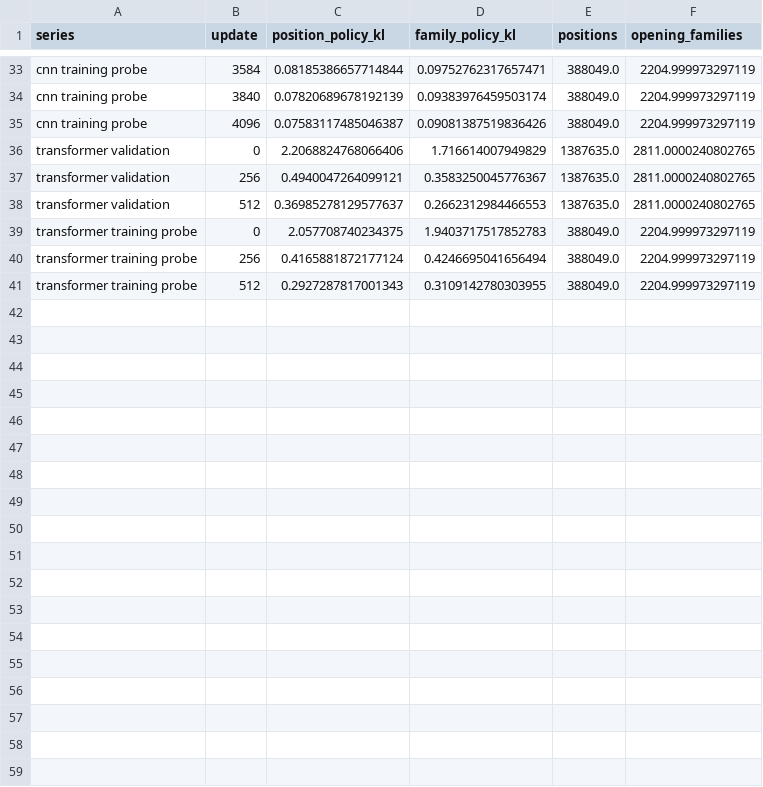
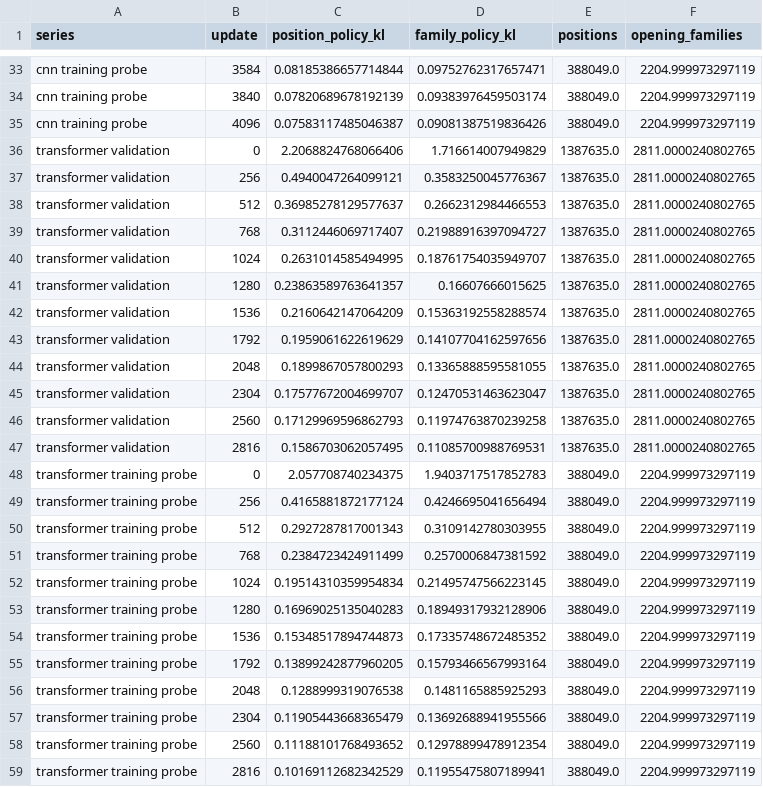
Before and after one commit to honglu2875/go, a CSV file: research/studies/strong9_scaling/seed2-progress.csv, drawn as a sheet; only a part is shown, gaps mark what is left out.

Commit message:
Integrate joint Muon training and prepare isolated LR comparisons

```diff
--- a/research/studies/strong9_scaling/seed2-progress.csv
+++ b/research/studies/strong9_scaling/seed2-progress.csv
@@ -38,2 +38,11 @@ transformer validation,256,0.4940047264099121,0.3583250045776367,1387635.0,2811.
 transformer validation,512,0.36985278129577637,0.2662312984466553,1387635.0,2811.0000240802765
+transformer validation,768,0.3112446069717407,0.21988916397094727,1387635.0,2811.0000240802765
+transformer validation,1024,0.2631014585494995,0.18761754035949707,1387635.0,2811.0000240802765
+transformer validation,1280,0.23863589763641357,0.16607666015625,1387635.0,2811.0000240802765
+transformer validation,1536,0.2160642147064209,0.15363192558288574,1387635.0,2811.0000240802765
+transformer validation,1792,0.1959061622619629,0.14107704162597656,1387635.0,2811.0000240802765
+transformer validation,2048,0.1899867057800293,0.13365888595581055,1387635.0,2811.0000240802765
+transformer validation,2304,0.17577672004699707,0.12470531463623047,1387635.0,2811.0000240802765
+transformer validation,2560,0.17129969596862793,0.11974763870239258,1387635.0,2811.0000240802765
+transformer validation,2816,0.1586703062057495,0.11085700988769531,1387635.0,2811.0000240802765
 transformer training probe,0,2.057708740234375,1.9403717517852783,388049.0,2204.999973297119
@@ -41 +50,10 @@ transformer training probe,256,0.4165881872177124,0.4246695041656494,388049.0,22
 transformer training probe,512,0.2927287817001343,0.3109142780303955,388049.0,2204.999973297119
+transformer training probe,768,0.2384723424911499,0.2570006847381592,388049.0,2204.999973297119
+transformer training probe,1024,0.19514310359954834,0.21495747566223145,388049.0,2204.999973297119
+transformer training probe,1280,0.16969025135040283,0.18949317932128906,388049.0,2204.999973297119
+transformer training probe,1536,0.15348517894744873,0.17335748672485352,388049.0,2204.999973297119
+transformer training probe,1792,0.13899242877960205,0.15793466567993164,388049.0,2204.999973297119
+transformer training probe,2048,0.1288999319076538,0.1481165885925293,388049.0,2204.999973297119
+transformer training probe,2304,0.11905443668365479,0.13692688941955566,388049.0,2204.999973297119
+transformer training probe,2560,0.11188101768493652,0.12978899478912354,388049.0,2204.999973297119
+transformer training probe,2816,0.10169112682342529,0.11955475807189941,388049.0,2204.999973297119
```
Also changed, not shown: 56 other files.
